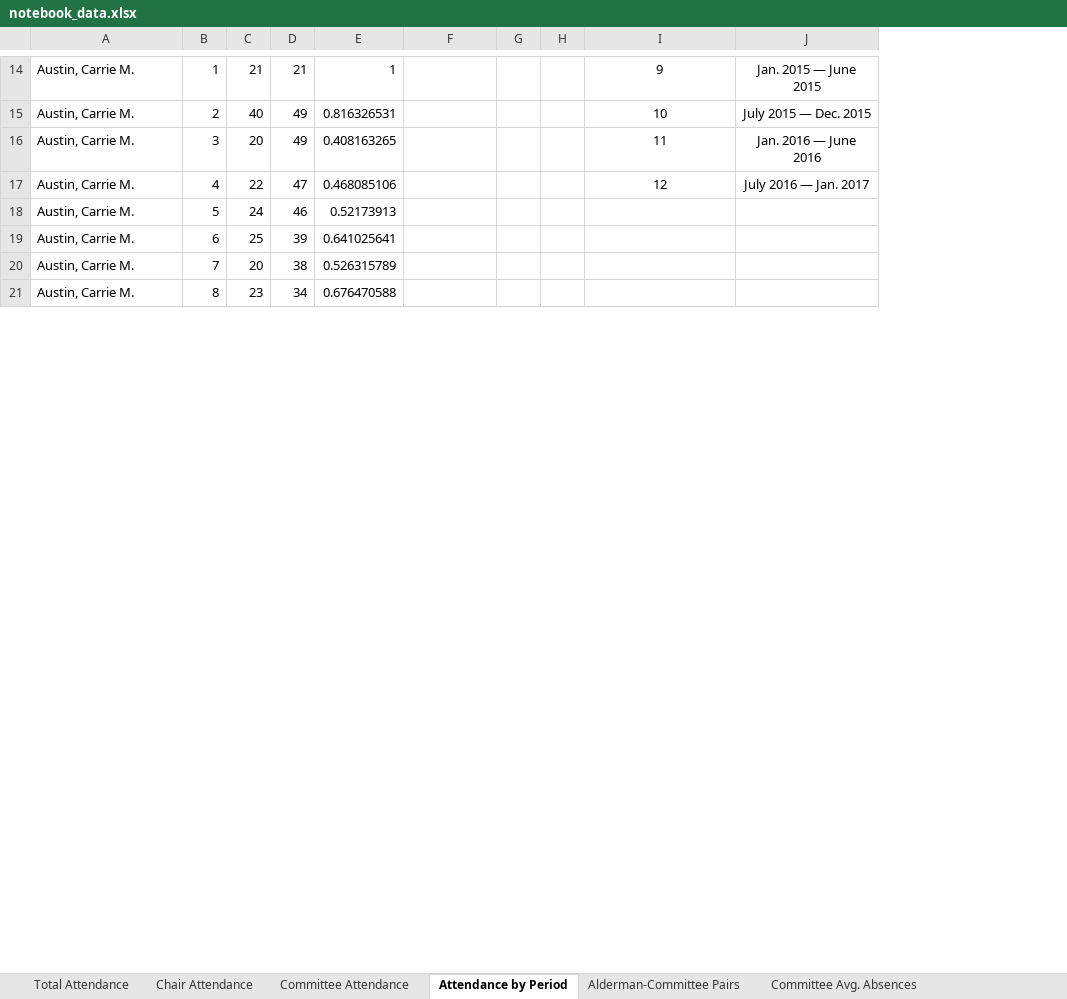
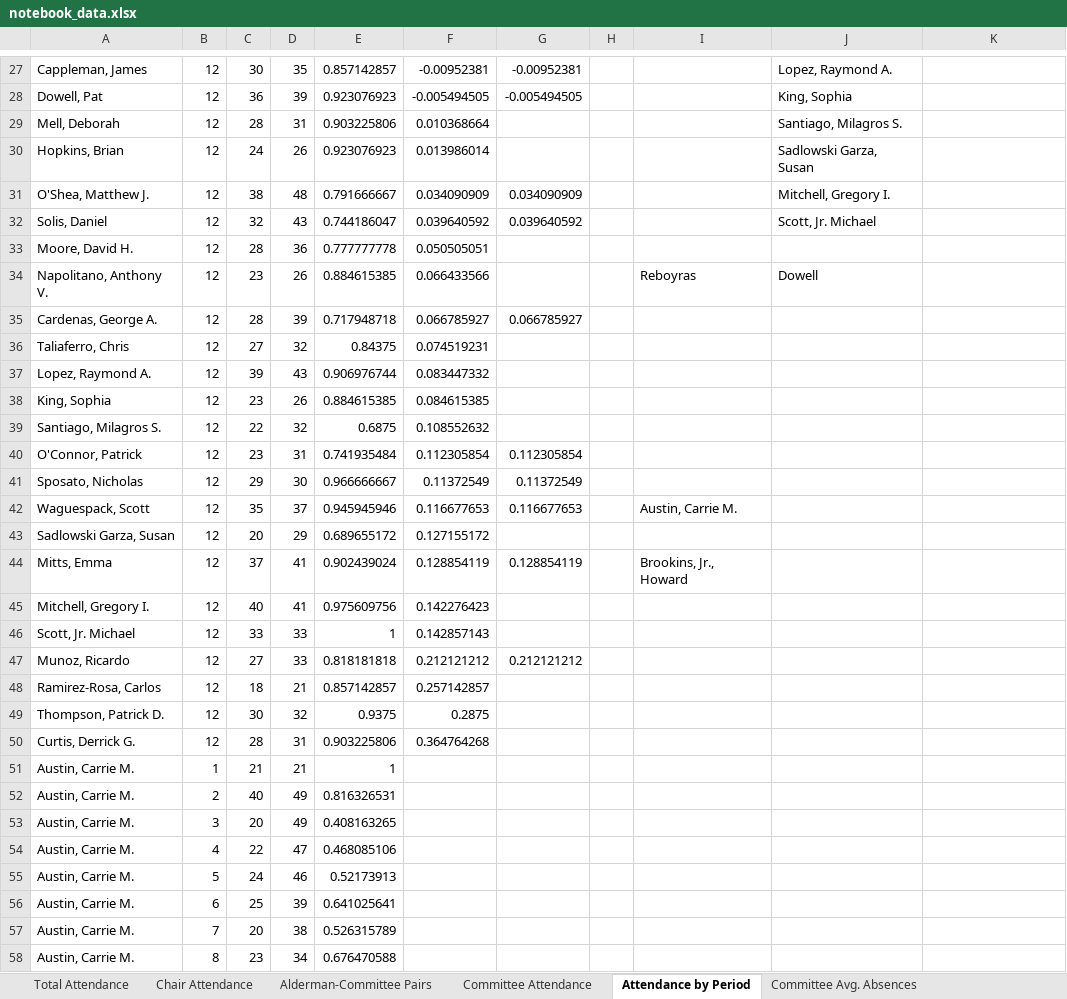
Before and after one commit to jmcorrigan/alderman-attendance, an Excel workbook: final_files/notebook_data.xlsx, sheet Attendance by Period, drawn as a sheet; only a part is shown, gaps mark what is left out; values as stored, in another font and other column widths than the file's, no borders; removed rows and columns are numbered as before the commit, all else as after; the diff covers the shown part only; the diff names each change by its address in the sheet, - before the commit and + after, or states it on an @@ line.

Commit message:
Add trimester/quarter data

```diff
--- a/final_files/notebook_data.xlsx (sheet Attendance by Period)
+++ b/final_files/notebook_data.xlsx (sheet Attendance by Period)
@@ sheet tab order changed: Total Attendance | Chair Attendance | Alderman-Committee Pairs | Committee Attendance | Attendance by Period | Committee Avg. Absences @@
-column G, empty
+column G, empty
+column I, empty
+row 27: Cappleman, James | 12 | 30 | 35 | 0.857142857 | -0.00952381 | -0.00952381 |  |  | Lopez, Raymond A.
+row 28: Dowell, Pat | 12 | 36 | 39 | 0.923076923 | -0.005494505 | -0.005494505 |  |  | King, Sophia
+row 29: Mell, Deborah | 12 | 28 | 31 | 0.903225806 | 0.010368664 |  |  |  | Santiago, Milagros S.
+row 30: Hopkins, Brian | 12 | 24 | 26 | 0.923076923 | 0.013986014 |  |  |  | Sadlowski Garza, Susan
+row 31: O'Shea, Matthew J. | 12 | 38 | 48 | 0.791666667 | 0.034090909 | 0.034090909 |  |  | Mitchell, Gregory I.
+row 32: Solis, Daniel | 12 | 32 | 43 | 0.744186047 | 0.039640592 | 0.039640592 |  |  | Scott, Jr. Michael
@@ row 329 moved to row 33: Moore, David H. @@
+row 34: Napolitano, Anthony V. | 12 | 23 | 26 | 0.884615385 | 0.066433566 |  |  | Reboyras | Dowell
@@ row 117 moved to row 35: Cardenas, George A. @@
@@ row 568 moved to row 36: Taliaferro, Chris @@
@@ row 283 moved to row 37: Lopez, Raymond A. @@
@@ row 257 moved to row 38: King, Sophia @@
@@ row 487 moved to row 39: Santiago, Milagros S. @@
@@ row 391 moved to row 40: O'Connor, Patrick @@
@@ row 554 moved to row 41: Sposato, Nicholas @@
@@ row 618 moved to row 42: Waguespack, Scott @@
@@ row 483 moved to row 43: Sadlowski Garza, Susan @@
@@ row 325 moved to row 44: Mitts, Emma @@
@@ row 313 moved to row 45: Mitchell, Gregory I. @@
@@ row 504 moved to row 46: Scott, Jr. Michael @@
@@ row 365 moved to row 47: Munoz, Ricardo @@
@@ row 453 moved to row 48: Ramirez-Rosa, Carlos @@
@@ row 590 moved to row 49: Thompson, Patrick D. @@
@@ row 160 moved to row 50: Curtis, Derrick G. @@
-J51: 9
+J51: (empty)
-K51: Jan. 2015 — June 2015
+K51: (empty)
-J52: 10
+J52: (empty)
-K52: July 2015 — Dec. 2015
+K52: (empty)
-J53: 11
+J53: (empty)
-K53: Jan. 2016 — June 2016
+K53: (empty)
-J54: 12
+J54: (empty)
-K54: July 2016 — Jan. 2017
+K54: (empty)
```
Also changed, not shown: 28 added rows, 35 removed rows, 12 moved rows and 2 edited cells elsewhere in this sheet, sheet Chair Attendance, sheet Committee Attendance Reporting, sheet Sitting Alderman Diff Start, sheet Alderman-Committee Pairs, sheet Total Attendance, sheet Committee Attendance, 1 more sheet, other sheet tabs, formulas that keep their value, 9 other files.
